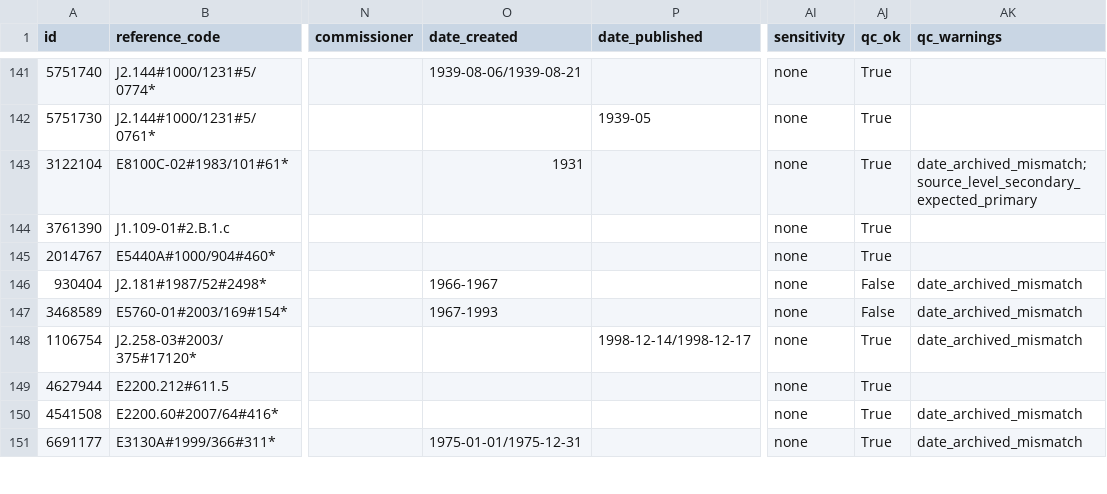
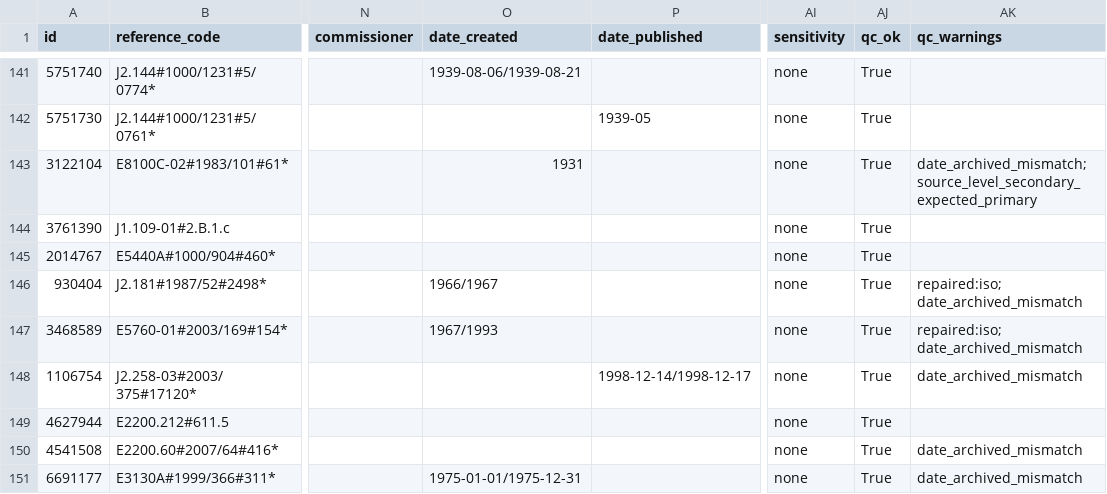
Before and after one commit to Anakalypto/CORA-Apertus, a CSV file: data/dataset/cora_dataset.csv, drawn as a sheet; only a part is shown, gaps mark what is left out; the diff covers the shown part only; the diff names each change by its address in the sheet, - before the commit and + after, or states it on an @@ line.

Commit message:
Repair dates of the 200 new records and fix QC false positives
"Processed correctly" fell to 89 % on the 300 records: the repair stage had
never run on the 200 new ones, so year ranges written as "1852-1853" counted
as non-ISO dates. Re-ran repair, qc and export; now 99.3 %, 0 % structural.

- Repair open-ended dates ("1937-01-01/...") to the ISO 8601-2 form "X/.."
  and accept open intervals in the ISO checks
- Sentence counter skips academic titles (Prof., med., Dipl., ...)
- A finding aid dated after the records it lists is a warning, not a
  critical error, when its own description states that date
- Show open intervals as "1937-01-01 –" on the site

```diff
--- a/data/dataset/cora_dataset.csv
+++ b/data/dataset/cora_dataset.csv
-O146 (date_created): 1966-1967
+O146 (date_created): 1966/1967
-AJ146:AJ147 (qc_ok): False
+AJ146:AJ147 (qc_ok): True
-AK146:AK147 (qc_warnings): date_archived_mismatch
+AK146:AK147 (qc_warnings): repaired:iso; date_archived_mismatch
-O147 (date_created): 1967-1993
+O147 (date_created): 1967/1993
```
Also changed, not shown: 84 edited cells elsewhere in this file, data/dataset/cora_dataset.tsv, 8 other files.
